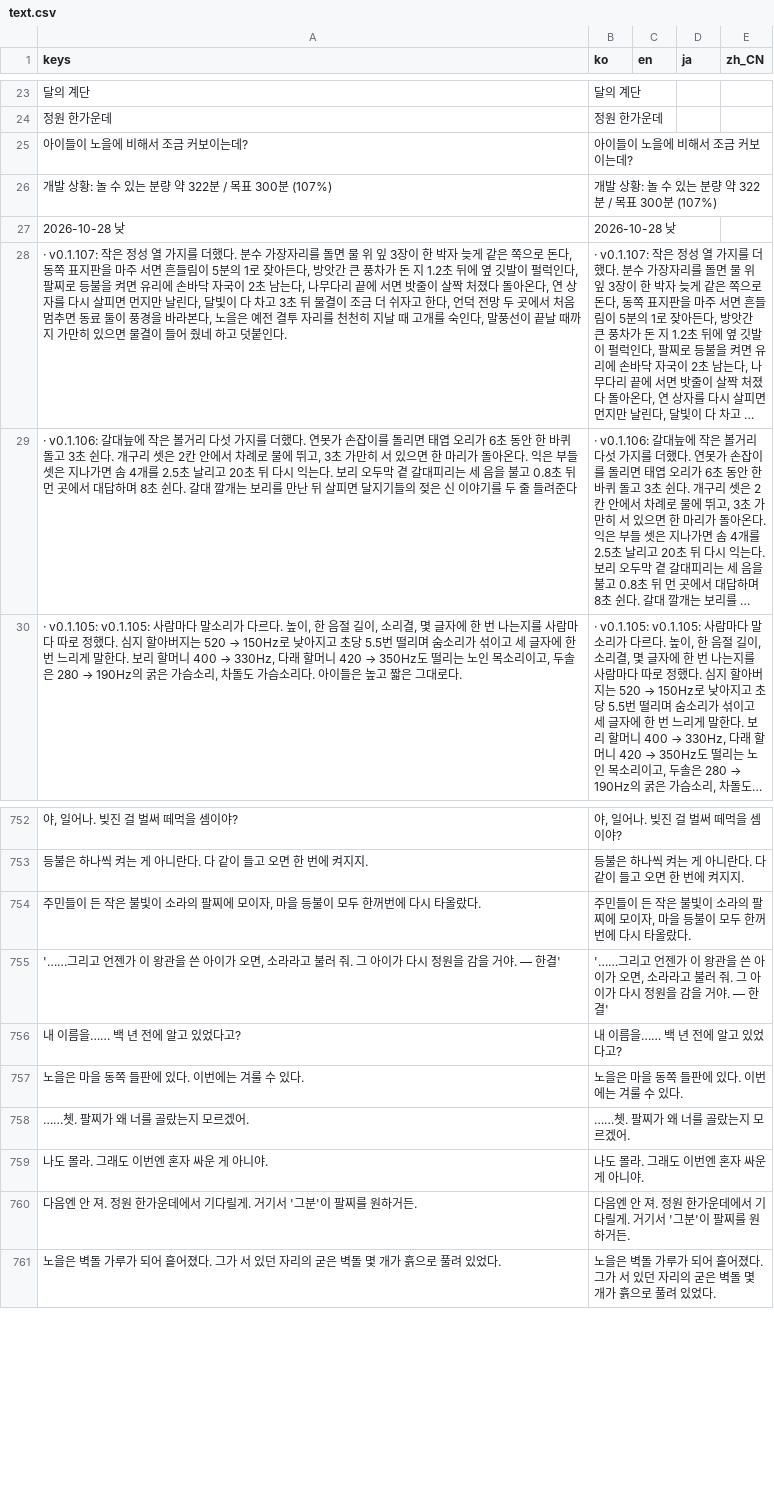
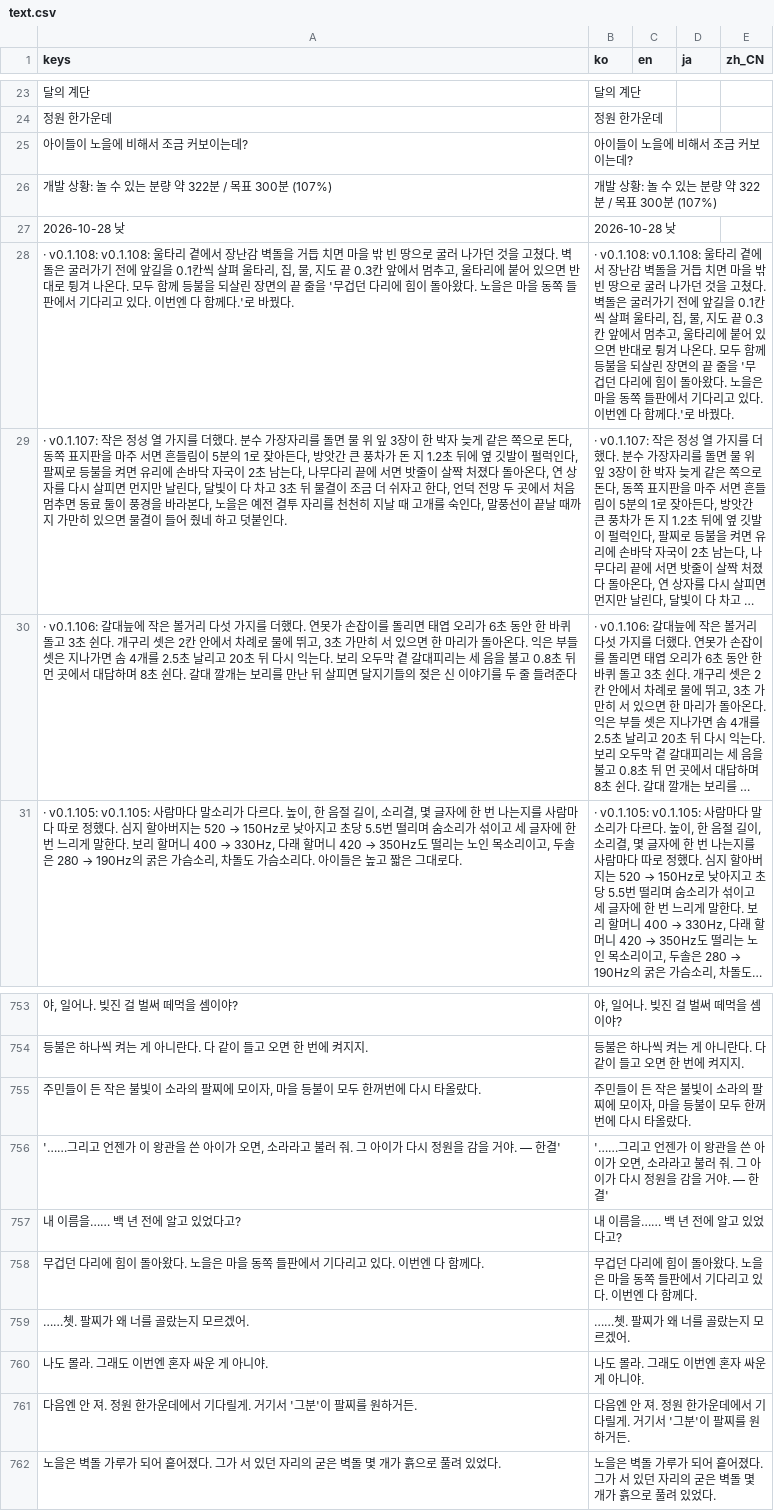
Before and after one commit to destory1984/the-crown-oddity, a CSV file: godot/i18n/text.csv, drawn as a sheet; only a part is shown, gaps mark what is left out; long unchanged cells end in …; removed rows and columns are numbered as before the commit, all else as after; the diff names each change by its address in the sheet, - before the commit and + after, or states it on an @@ line.

```diff
--- a/godot/i18n/text.csv
+++ b/godot/i18n/text.csv
+row 28: · v0.1.108: v0.1.108: 울타리 곁에서 장난감 벽돌을 거듭 치면 마을 밖 빈 땅으로 굴러 나가던 것을 고쳤다. 벽돌은 굴러가기 전에 앞길을 0.1칸씩 살펴 울타리, 집, 물, 지도 끝 0.3칸 앞에서 멈추고, 울타리에 붙어 있으면 반대로 튕겨 나온다. 모두 함께 등불을 되살린 장면의 끝 줄을 '무겁던 다리에 힘이 돌아왔다. 노을은 마을 동쪽 들판에서 기다리고 있다. 이번엔 다 함께다.'로 바꿨다. | · v0.1.108: v0.1.108: 울타리 곁에서 장난감 벽돌을 거듭 치면 마을 밖 빈 땅으로 굴러 나가던 것을 고쳤다. 벽돌은 굴러가기 전에 앞길을 0.1칸씩 살펴 울타리, 집, 물, 지도 끝 0.3칸 앞에서 멈추고, 울타리에 붙어 있으면 반대로 튕겨 나온다. 모두 함께 등불을 되살린 장면의 끝 줄을 '무겁던 다리에 힘이 돌아왔다. 노을은 마을 동쪽 들판에서 기다리고 있다. 이번엔 다 함께다.'로 바꿨다.
-row 757: 노을은 마을 동쪽 들판에 있다. 이번에는 겨룰 수 있다. | 노을은 마을 동쪽 들판에 있다. 이번에는 겨룰 수 있다.
+row 758: 무겁던 다리에 힘이 돌아왔다. 노을은 마을 동쪽 들판에서 기다리고 있다. 이번엔 다 함께다. | 무겁던 다리에 힘이 돌아왔다. 노을은 마을 동쪽 들판에서 기다리고 있다. 이번엔 다 함께다.
```
Also changed, not shown: 9 other files.
